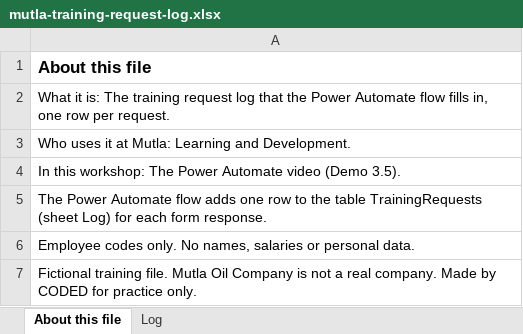
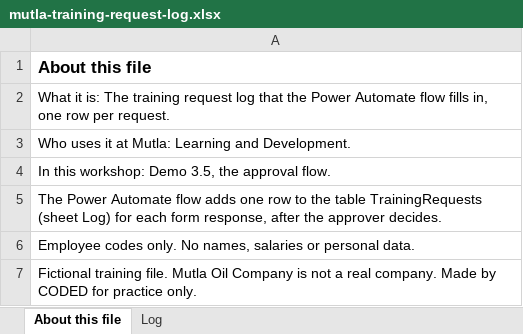
Before and after one commit to aya-alsakkaf/coded-ai-hr, an Excel workbook: _source/files/mutla-training-request-log.xlsx, sheet About this file, drawn as a sheet; values as stored, in another font and other column widths than the file's, no borders; the diff names each change by its address in the sheet, - before the commit and + after, or states it on an @@ line.

```diff
--- a/_source/files/mutla-training-request-log.xlsx (sheet About this file)
+++ b/_source/files/mutla-training-request-log.xlsx (sheet About this file)
-A4: …this workshop: The Power Automate video (Demo 3.5).
+A4: …this workshop: Demo 3.5, the approval flow.
-A5: …each form response.
+A5: …each form response, after the approver decides.
```
Also changed, not shown: sheet Log, public/mutla-training-request-log.xlsx, 42 other files.
